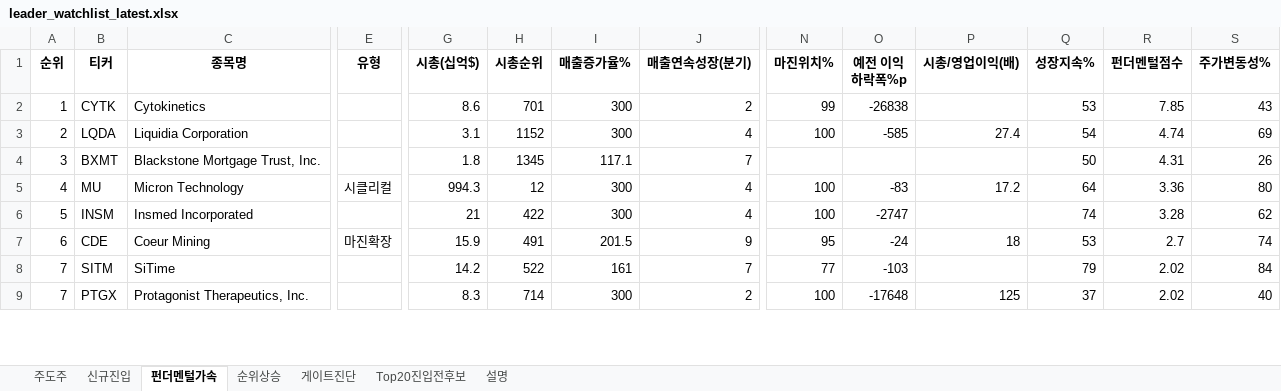
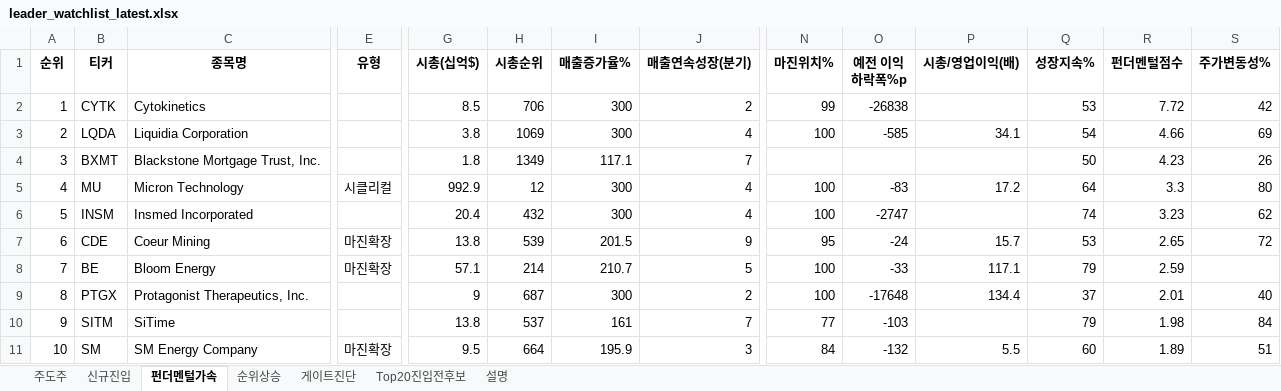
Before and after one commit to dmlwls990527/stock-screener, an Excel workbook: watchlist_us/leader_watchlist_latest.xlsx, sheet 펀더멘털가속, drawn as a sheet; only a part is shown, gaps mark what is left out; values as stored, in another font and other column widths than the file's, no borders; removed rows and columns are numbered as before the commit, all else as after; rows hold the shown columns only; the diff covers the shown part only; the diff names each change by its address in the sheet, - before the commit and + after, or states it on an @@ line.

```diff
--- a/watchlist_us/leader_watchlist_latest.xlsx (sheet 펀더멘털가속)
+++ b/watchlist_us/leader_watchlist_latest.xlsx (sheet 펀더멘털가속)
-G2 (시총(십억$)): 8.6
+G2 (시총(십억$)): 8.5
-H2 (시총순위): 701
+H2 (시총순위): 706
-R2 (펀더멘털점수): 7.85
+R2 (펀더멘털점수): 7.72
-S2 (주가변동성%): 43
+S2 (주가변동성%): 42
-G3 (시총(십억$)): 3.1
+G3 (시총(십억$)): 3.8
-H3 (시총순위): 1152
+H3 (시총순위): 1069
-P3 (시총/영업이익(배)): 27.4
+P3 (시총/영업이익(배)): 34.1
-R3 (펀더멘털점수): 4.74
+R3 (펀더멘털점수): 4.66
-H4 (시총순위): 1345
+H4 (시총순위): 1349
-R4 (펀더멘털점수): 4.31
+R4 (펀더멘털점수): 4.23
-G5 (시총(십억$)): 994.3
+G5 (시총(십억$)): 992.9
-R5 (펀더멘털점수): 3.36
+R5 (펀더멘털점수): 3.3
-G6 (시총(십억$)): 21
+G6 (시총(십억$)): 20.4
-H6 (시총순위): 422
+H6 (시총순위): 432
-R6 (펀더멘털점수): 3.28
+R6 (펀더멘털점수): 3.23
-G7 (시총(십억$)): 15.9
+G7 (시총(십억$)): 13.8
-H7 (시총순위): 491
+H7 (시총순위): 539
-P7 (시총/영업이익(배)): 18
+P7 (시총/영업이익(배)): 15.7
-R7 (펀더멘털점수): 2.7
+R7 (펀더멘털점수): 2.65
-S7 (주가변동성%): 74
+S7 (주가변동성%): 72
+row 8: 7 | BE | Bloom Energy | 마진확장 | 57.1 | 214 | 210.7 | 5 | 100 | -33 | 117.1 | 79 | 2.59
+row 9: 8 | PTGX | Protagonist Therapeutics, Inc. |  | 9 | 687 | 300 | 2 | 100 | -17648 | 134.4 | 37 | 2.01 | 40
-A10 (순위): 7
+A10 (순위): 9
-G10 (시총(십억$)): 14.2
+G10 (시총(십억$)): 13.8
-H10 (시총순위): 522
+H10 (시총순위): 537
-R10 (펀더멘털점수): 2.02
+R10 (펀더멘털점수): 1.98
-row 9: 7 | PTGX | Protagonist Therapeutics, Inc. |  | 8.3 | 714 | 300 | 2 | 100 | -17648 | 125 | 37 | 2.02 | 40
+row 11: 10 | SM | SM Energy Company | 마진확장 | 9.5 | 664 | 195.9 | 3 | 84 | -132 | 5.5 | 60 | 1.89 | 51
```
Also changed, not shown: 2 added rows, 4 removed rows and 39 edited cells elsewhere in this sheet, sheet 게이트진단, sheet 순위상승, sheet 주도주, sheet Top20진입전후보, sheet 신규진입, sheet 설명, 1 other file.
